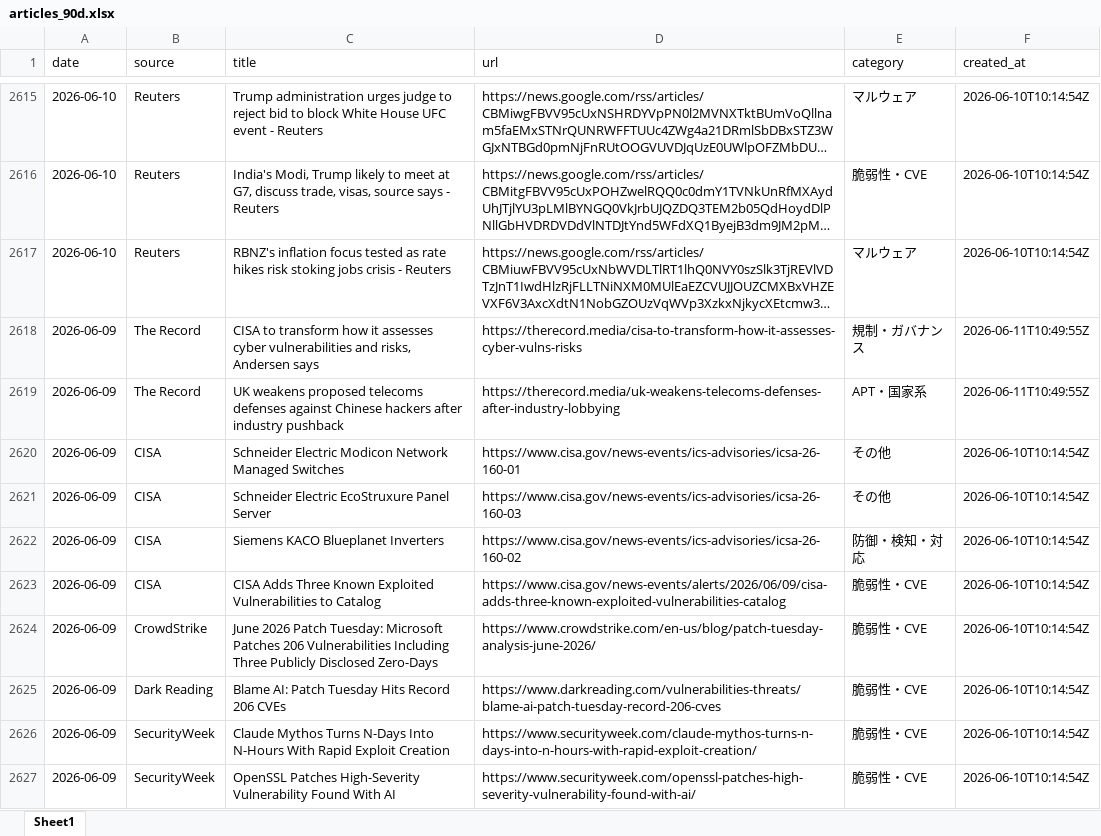
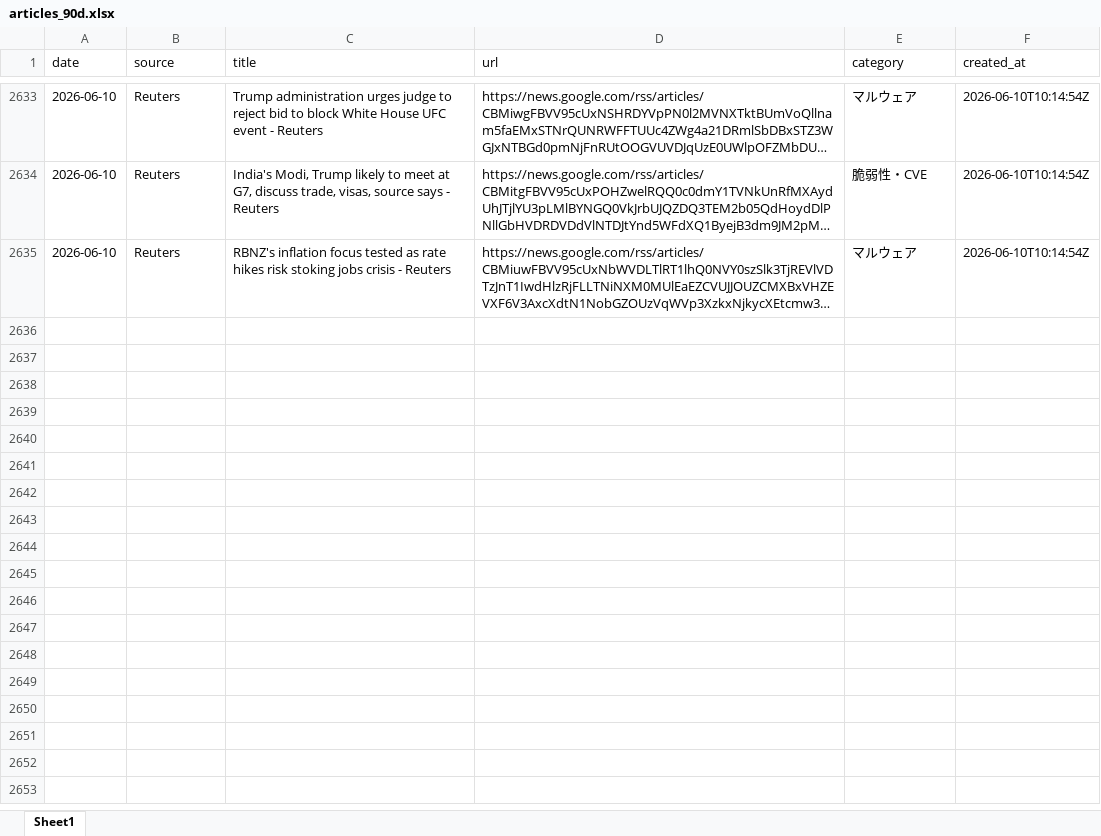
Before and after one commit to Riku888/industry-news-discord-bot, an Excel workbook: docs/exports/articles_90d.xlsx, sheet Sheet1, drawn as a sheet; only a part is shown, gaps mark what is left out; long unchanged cells end in …; values as stored, in another font and other column widths than the file's, no borders; removed rows and columns are numbered as before the commit, all else as after; the diff covers the shown part only; the diff names each change by its address in the sheet, - before the commit and + after, or states it on an @@ line.

```diff
--- a/docs/exports/articles_90d.xlsx (sheet Sheet1)
+++ b/docs/exports/articles_90d.xlsx (sheet Sheet1)
-row 2618: 2026-06-09 | The Record | CISA to transform how it assesses cyber vulnerabilities and risks, Andersen says | https://therecord.media/cisa-to-transform-how-it-assesses-cyber-vulns-risks | 規制・ガバナンス | 2026-06-11T10:49:55Z
-row 2619: 2026-06-09 | The Record | UK weakens proposed telecoms defenses against Chinese hackers after industry pushback | https://therecord.media/uk-weakens-telecoms-defenses-after-industry-lobbying | APT・国家系 | 2026-06-11T10:49:55Z
-row 2620: 2026-06-09 | CISA | Schneider Electric Modicon Network Managed Switches | https://www.cisa.gov/news-events/ics-advisories/icsa-26-160-01 | その他 | 2026-06-10T10:14:54Z
-row 2621: 2026-06-09 | CISA | Schneider Electric EcoStruxure Panel Server | https://www.cisa.gov/news-events/ics-advisories/icsa-26-160-03 | その他 | 2026-06-10T10:14:54Z
-row 2622: 2026-06-09 | CISA | Siemens KACO Blueplanet Inverters | https://www.cisa.gov/news-events/ics-advisories/icsa-26-160-02 | 防御・検知・対応 | 2026-06-10T10:14:54Z
-row 2623: 2026-06-09 | CISA | CISA Adds Three Known Exploited Vulnerabilities to Catalog | https://www.cisa.gov/news-events/alerts/2026/06/09/cisa-adds-three-known-exploited-vulnerabilities-catalog | 脆弱性・CVE | 2026-06-10T10:14:54Z
-row 2624: 2026-06-09 | CrowdStrike | June 2026 Patch Tuesday: Microsoft Patches 206 Vulnerabilities Including Three Publicly Disclosed Zero-Days | https://www.crowdstrike.com/en-us/blog/patch-tuesday-analysis-june-2026/ | 脆弱性・CVE | 2026-06-10T10:14:54Z
-row 2625: 2026-06-09 | Dark Reading | Blame AI: Patch Tuesday Hits Record 206 CVEs | https://www.darkreading.com/vulnerabilities-threats/blame-ai-patch-tuesday-record-206-cves | 脆弱性・CVE | 2026-06-10T10:14:54Z
-row 2626: 2026-06-09 | SecurityWeek | Claude Mythos Turns N-Days Into N-Hours With Rapid Exploit Creation | https://www.securityweek.com/claude-mythos-turns-n-days-into-n-hours-with-rapid-exploit-creation/ | 脆弱性・CVE | 2026-06-10T10:14:54Z
-row 2627: 2026-06-09 | SecurityWeek | OpenSSL Patches High-Severity Vulnerability Found With AI | https://www.securityweek.com/openssl-patches-high-severity-vulnerability-found-with-ai/ | 脆弱性・CVE | 2026-06-10T10:14:54Z
```
Also changed, not shown: 18 added rows and 36 removed rows elsewhere in this sheet, docs/exports/articles_30d.xlsx, 8 other files.
